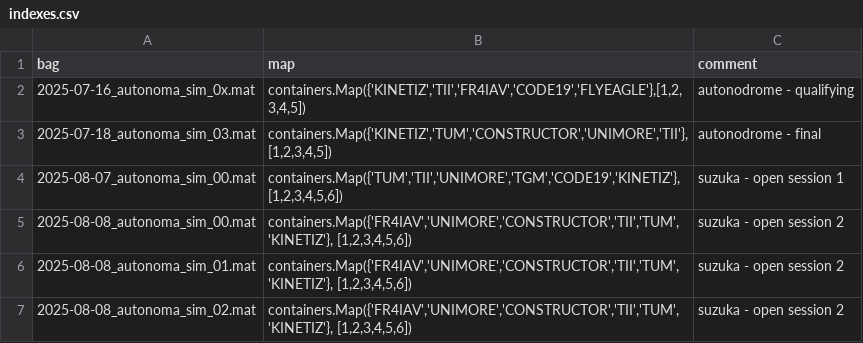
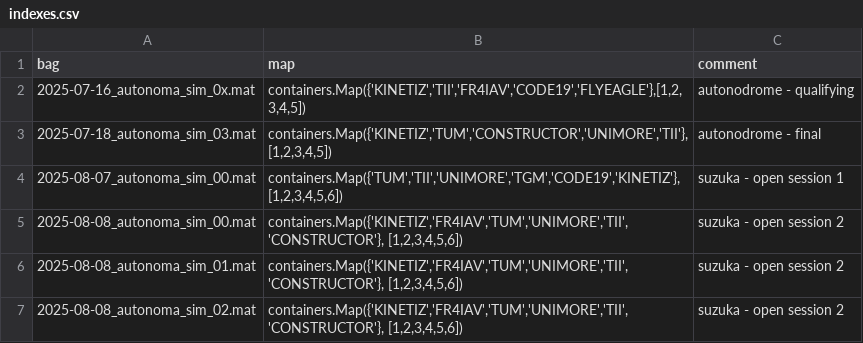
Before and after one commit to dsignori00/matlab, a CSV file: polimove/autonoma/opponent_comparison/opponents/indexes.csv, drawn as a sheet.

Commit message:
[Autonoma] correct open session opp idxs

```diff
--- a/polimove/autonoma/opponent_comparison/opponents/indexes.csv
+++ b/polimove/autonoma/opponent_comparison/opponents/indexes.csv
@@ -4,4 +4,4 @@ bag;map;comment
 2025-08-07_autonoma_sim_00.mat;containers.Map({'TUM','TII','UNIMORE','TGM','CODE19','KINETIZ'}, [1,2,3,4,5,6]);suzuka - open session 1
-2025-08-08_autonoma_sim_00.mat;containers.Map({'FR4IAV','UNIMORE','CONSTRUCTOR','TII','TUM','KINETIZ'}, [1,2,3,4,5,6]);suzuka - open session 2
-2025-08-08_autonoma_sim_01.mat;containers.Map({'FR4IAV','UNIMORE','CONSTRUCTOR','TII','TUM','KINETIZ'}, [1,2,3,4,5,6]);suzuka - open session 2
-2025-08-08_autonoma_sim_02.mat;containers.Map({'FR4IAV','UNIMORE','CONSTRUCTOR','TII','TUM','KINETIZ'}, [1,2,3,4,5,6]);suzuka - open session 2
+2025-08-08_autonoma_sim_00.mat;containers.Map({'KINETIZ','FR4IAV','TUM','UNIMORE','TII','CONSTRUCTOR'}, [1,2,3,4,5,6]);suzuka - open session 2
+2025-08-08_autonoma_sim_01.mat;containers.Map({'KINETIZ','FR4IAV','TUM','UNIMORE','TII','CONSTRUCTOR'}, [1,2,3,4,5,6]);suzuka - open session 2
+2025-08-08_autonoma_sim_02.mat;containers.Map({'KINETIZ','FR4IAV','TUM','UNIMORE','TII','CONSTRUCTOR'}, [1,2,3,4,5,6]);suzuka - open session 2
```
Also changed, not shown: 1 other file.
